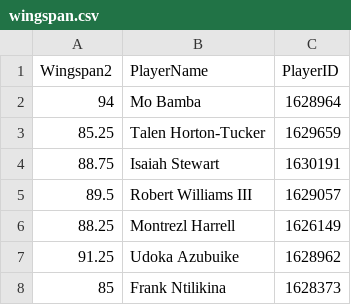
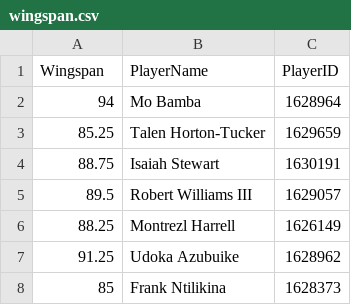
Before and after one commit to zakhij/NBA-Stats, a CSV file: nbaStatsAnalyses/wingspan.csv, drawn as a sheet; only a part is shown.

```diff
--- a/nbaStatsAnalyses/wingspan.csv
+++ b/nbaStatsAnalyses/wingspan.csv
@@ -1,2 +1,2 @@
-Wingspan2,PlayerName,PlayerID
+Wingspan,PlayerName,PlayerID
 94,Mo Bamba,1628964
```
